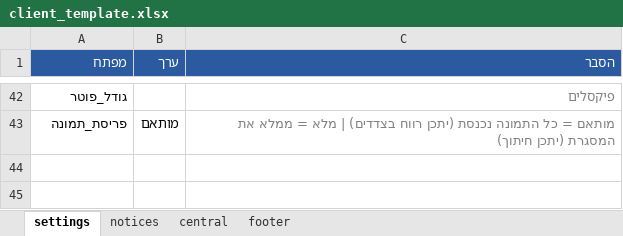
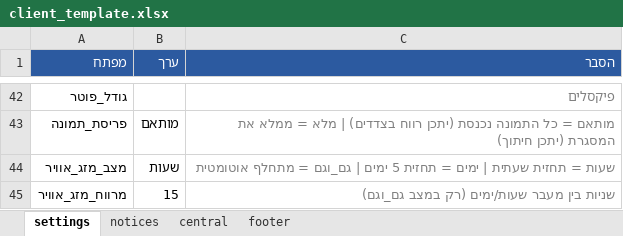
Before and after one commit to DavidShmuely/bulletin-board, an Excel workbook: client_template.xlsx, sheet settings, drawn as a sheet; only a part is shown, gaps mark what is left out; values as stored, in another font and other column widths than the file's, no borders; the diff names each change by its address in the sheet, - before the commit and + after, or states it on an @@ line.

Commit message:
feat: add weather mode settings to template

```diff
--- a/client_template.xlsx (sheet settings)
+++ b/client_template.xlsx (sheet settings)
+row 44: מצב_מזג_אוויר | שעות | שעות = תחזית שעתית | ימים = תחזית 5 ימים | גם_וגם = מתחלף אוטומטית
+row 45: מרווח_מזג_אוויר | 15 | שניות בין מעבר שעות/ימים (רק במצב גם_וגם)
```
